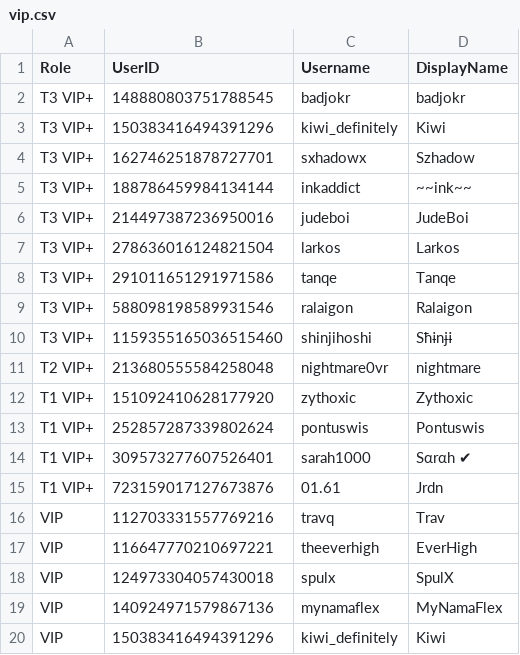
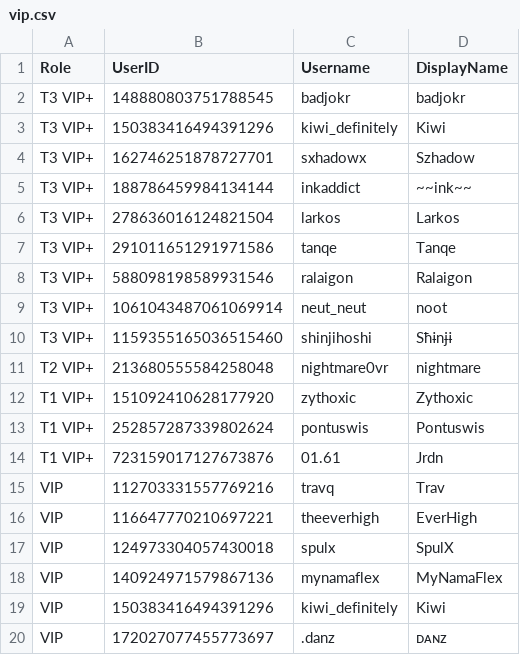
Before and after one commit to Club-Temptation/TempWorldPictures, a CSV file: web/ladieslounge/vip.csv, drawn as a sheet; only a part is shown; the shorter side is filled out with more unchanged rows; removed rows and columns are numbered as before the commit, all else as after; the diff names each change by its address in the sheet, - before the commit and + after, or states it on an @@ line.

Commit message:
Update data from Discord

```diff
--- a/web/ladieslounge/vip.csv
+++ b/web/ladieslounge/vip.csv
-row 6: T3 VIP+ | 214497387236950016 | judeboi | JudeBoi
+row 9: T3 VIP+ | 1061043487061069914 | neut_neut | noot
-row 14: T1 VIP+ | 309573277607526401 | sarah1000 | Sαrαh ✔
```
Also changed, not shown: web/ladieslounge/staff.csv, web/ladieslounge/staff_combined.csv, 5 other files.
